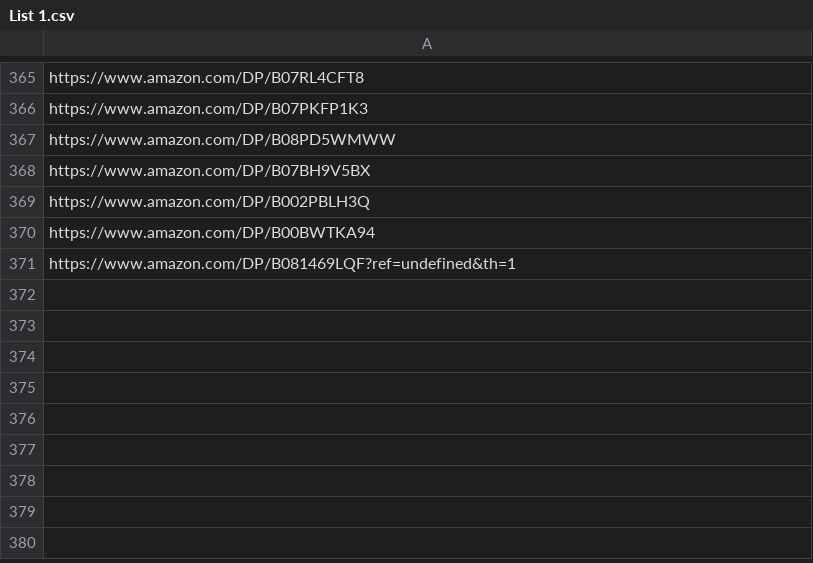
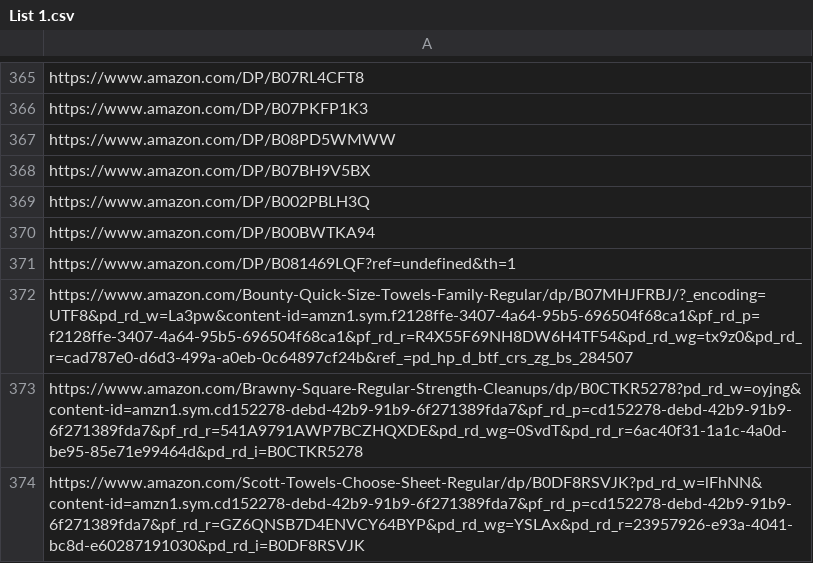
Before and after one commit to dmmosh/autoamazon, a CSV file: List 1.csv, drawn as a sheet; only a part is shown, gaps mark what is left out.

```diff
--- a/List 1.csv
+++ b/List 1.csv
@@ -371 +371,4 @@ https://www.amazon.com/DP/B00BWTKA94
 https://www.amazon.com/DP/B081469LQF?ref=undefined&th=1
+https://www.amazon.com/Bounty-Quick-Size-Towels-Family-Regular/dp/B07MHJFRBJ/?_encoding=UTF8&pd_rd_w=La3pw&content-id=amzn1.sym.f2128ffe-3407-4a64-95b5-696504f68ca1&pf_rd_p=f2128ffe-3407-4a64-95b5-696504f68ca1&pf_rd_r=R4X55F69NH8DW6H4TF54&pd_rd_wg=tx9z0&pd_rd_r=cad787e0-d6d3-499a-a0eb-0c64897cf24b&ref_=pd_hp_d_btf_crs_zg_bs_284507
+https://www.amazon.com/Brawny-Square-Regular-Strength-Cleanups/dp/B0CTKR5278?pd_rd_w=oyjng&content-id=amzn1.sym.cd152278-debd-42b9-91b9-6f271389fda7&pf_rd_p=cd152278-debd-42b9-91b9-6f271389fda7&pf_rd_r=541A9791AWP7BCZHQXDE&pd_rd_wg=0SvdT&pd_rd_r=6ac40f31-1a1c-4a0d-be95-85e71e99464d&pd_rd_i=B0CTKR5278
+https://www.amazon.com/Scott-Towels-Choose-Sheet-Regular/dp/B0DF8RSVJK?pd_rd_w=lFhNN&content-id=amzn1.sym.cd152278-debd-42b9-91b9-6f271389fda7&pf_rd_p=cd152278-debd-42b9-91b9-6f271389fda7&pf_rd_r=GZ6QNSB7D4ENVCY64BYP&pd_rd_wg=YSLAx&pd_rd_r=23957926-e93a-4041-bc8d-e60287191030&pd_rd_i=B0DF8RSVJK
```
Also changed, not shown: 5 other files.
